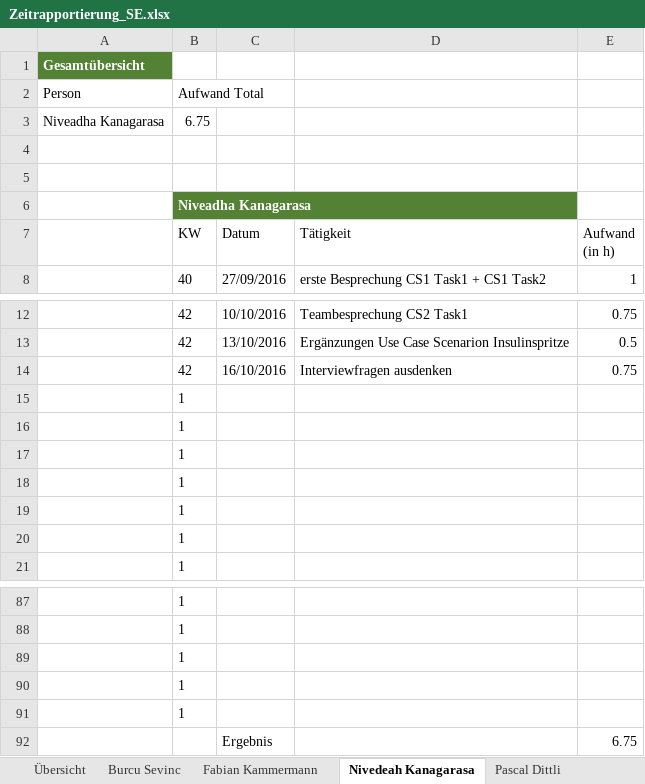
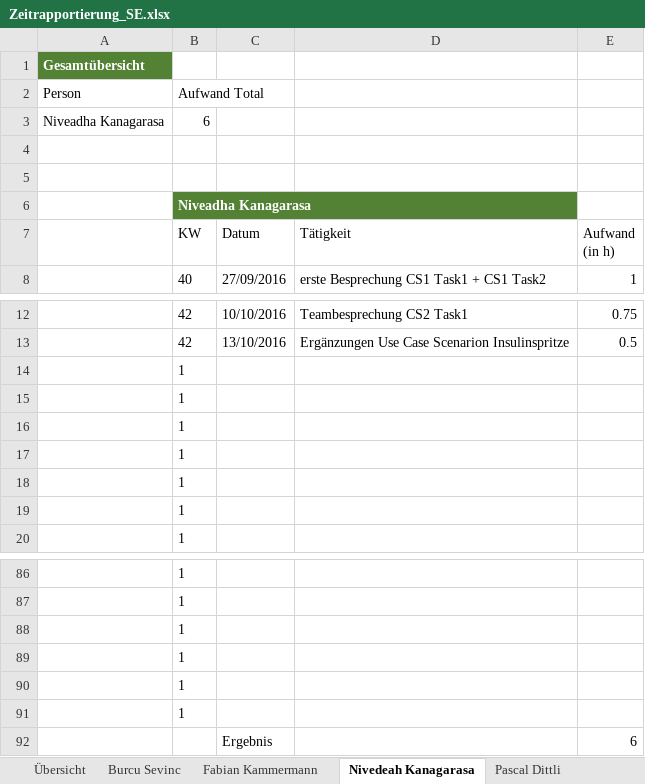
Before and after one commit to sevib1/ch.bfh.btx8081.w2016.blue, an Excel workbook: doc/Zeitrapportierung_SE.xlsx, sheet Nivedeah Kanagarasa, drawn as a sheet; only a part is shown, gaps mark what is left out; values as stored, in another font and other column widths than the file's, no borders; table styles not drawn; removed rows and columns are numbered as before the commit, all else as after; the diff names each change by its address in the sheet, - before the commit and + after, or states it on an @@ line.

Commit message:
Ergänzung_Zeitrapportierung

```diff
--- a/doc/Zeitrapportierung_SE.xlsx (sheet Nivedeah Kanagarasa)
+++ b/doc/Zeitrapportierung_SE.xlsx (sheet Nivedeah Kanagarasa)
-B3 (Aufwand Total): 6.75
+B3 (Aufwand Total): 6
-row 14:  | 42 | 16/10/2016 | Interviewfragen ausdenken | 0.75
-row 92:  |  | Ergebnis |  | 6.75
+row 91:  | 1
+row 92:  |  | Ergebnis |  | 6
```
Also changed, not shown: sheet Claudia Telesca, sheet Übersicht, formulas that keep their value.
